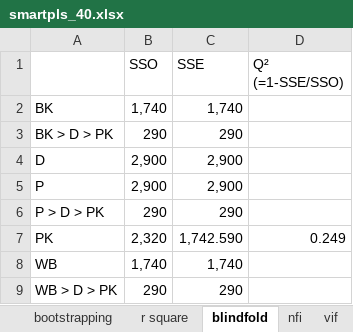
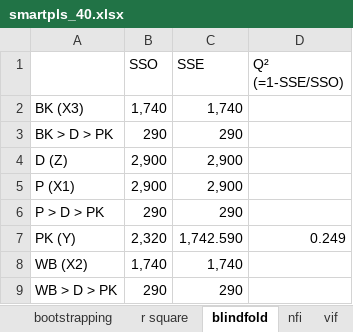
Before and after one commit to virdiggg/tesis, an Excel workbook: target/smartpls_40.xlsx, sheet blindfold, drawn as a sheet; values as stored, in another font and other column widths than the file's, no borders; the diff names each change by its address in the sheet, - before the commit and + after, or states it on an @@ line.

```diff
--- a/target/smartpls_40.xlsx (sheet blindfold)
+++ b/target/smartpls_40.xlsx (sheet blindfold)
-A2: BK
+A2: BK (X3)
-A4: D
+A4: D (Z)
-A5: P
+A5: P (X1)
-A7: PK
+A7: PK (Y)
-A8: WB
+A8: WB (X2)
```
Also changed, not shown: sheet htmt, sheet flc, sheet loading factor, sheet bootstrapping, sheet validity and reability, sheet vif, 1 more sheet, 5 other files.
